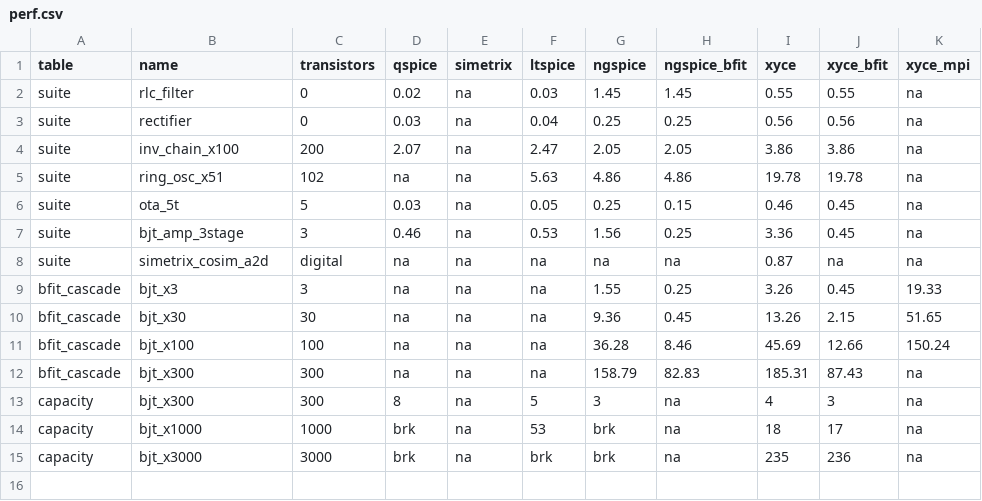
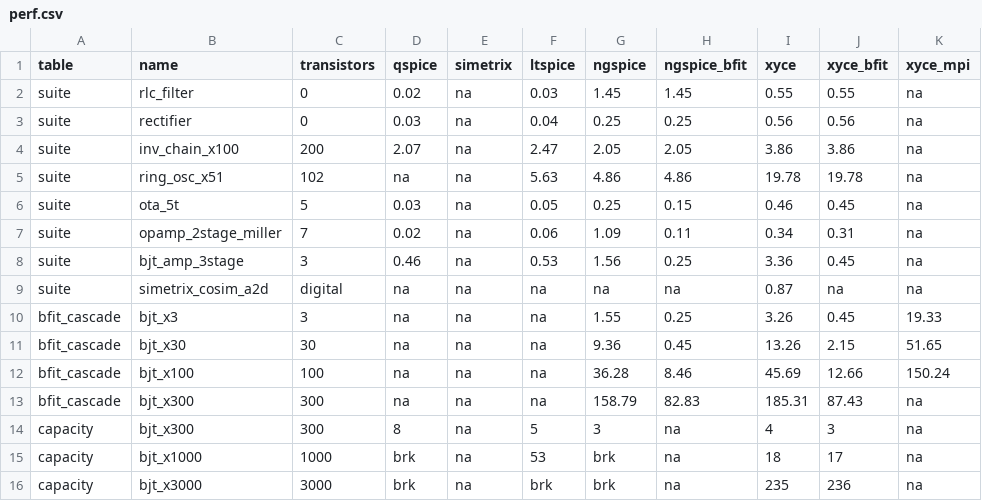
Before and after one commit to kev-cam/sv2ghdl, a CSV file: bfit/benchmarks/perf.csv, drawn as a sheet; the diff names each change by its address in the sheet, - before the commit and + after, or states it on an @@ line.

```diff
--- a/bfit/benchmarks/perf.csv
+++ b/bfit/benchmarks/perf.csv
+row 7: suite | opamp_2stage_miller | 7 | 0.02 | na | 0.06 | 1.09 | 0.11 | 0.34 | 0.31 | na
```
Also changed, not shown: 4 other files.
